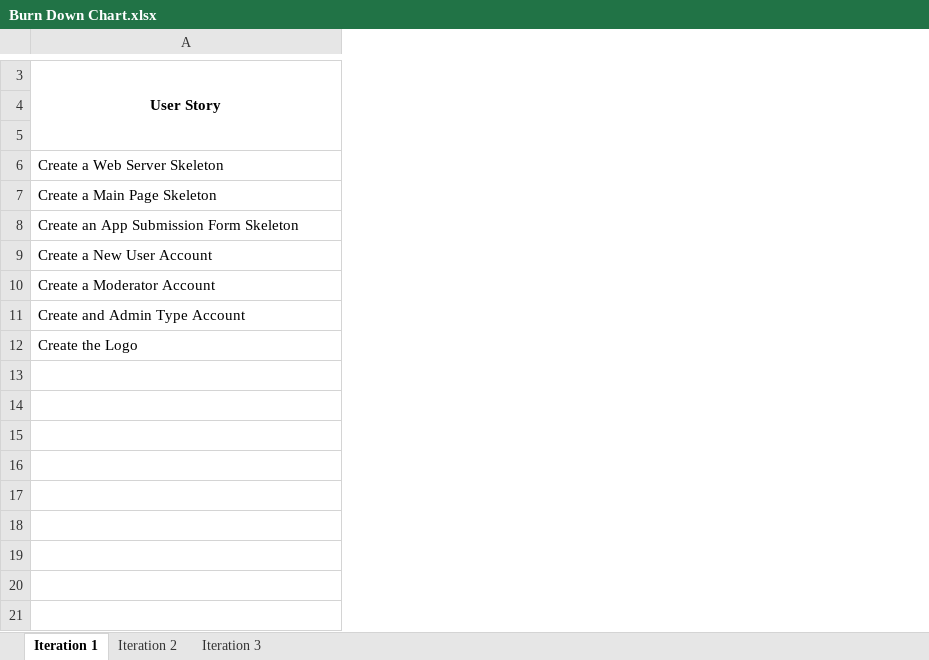
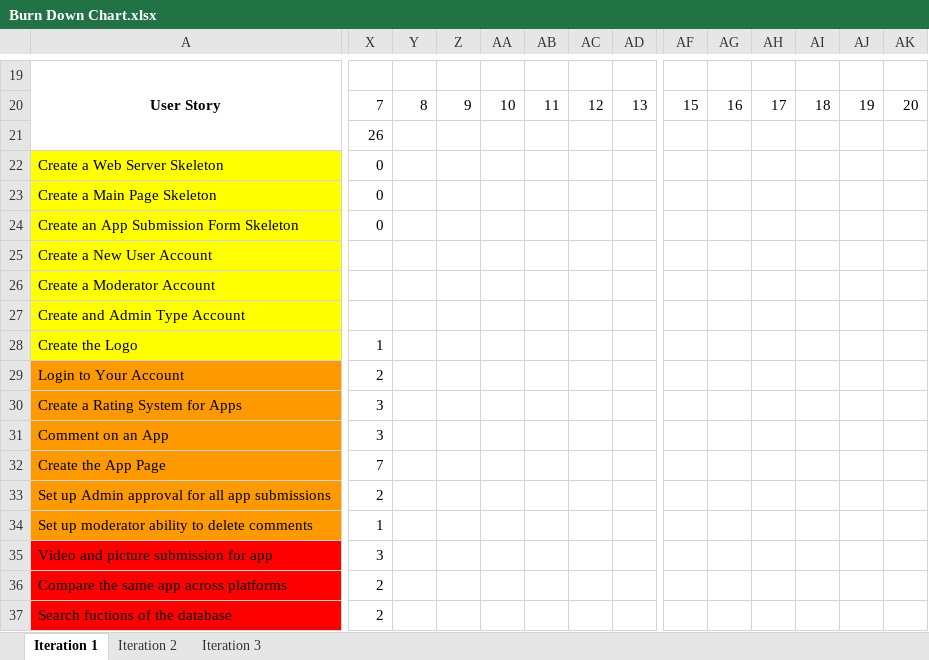
Before and after one commit to ColeHoff7/CSE201, an Excel workbook: Burn Down Chart.xlsx, sheet Iteration 1, drawn as a sheet; only a part is shown, gaps mark what is left out; values as stored, in another font and other column widths than the file's, no borders; charts and pictures not drawn; removed rows and columns are numbered as before the commit, all else as after; rows hold the shown columns only; the diff covers the shown part only; the diff names each change by its address in the sheet, - before the commit and + after, or states it on an @@ line.

Commit message:
Corrected Burn Down Chart

```diff
--- a/Burn Down Chart.xlsx (sheet Iteration 1)
+++ b/Burn Down Chart.xlsx (sheet Iteration 1)
+column X, rows 22-28: 0 | 0 | 0 |  |  |  | 1
+column Y, empty
+column Z, empty
+column AA, empty
+column AB, empty
+column AC, empty
+column AD, empty
+column AF, empty
+column AG, empty
+column AH, empty
+column AI, empty
+column AJ, empty
+column AK, empty
-row 4: (empty)
-row 5: (empty)
+row 20:  | 7 | 8 | 9 | 10 | 11 | 12 | 13 | 15 | 16 | 17 | 18 | 19 | 20
+row 21:  | 26
-A22:A28 fill: none
+A22:A28 fill: #FFFF00
+row 29: Login to Your Account | 2
+row 30: Create a Rating System for Apps | 3
+row 31: Comment on an App | 3
+row 32: Create the App Page | 7
+row 33: Set up Admin approval for all app submissions | 2
+row 34: Set up moderator ability to delete comments | 1
+row 35: Video and picture submission for app | 3
+row 36: Compare the same app across platforms | 2
+row 37: Search fuctions of the database | 2
```
Also changed, not shown: 17 added rows, 1 removed row, 16 added columns, 8 removed columns, 2 edited cells, cell formats and merged cells elsewhere in this sheet, charts or pictures.
